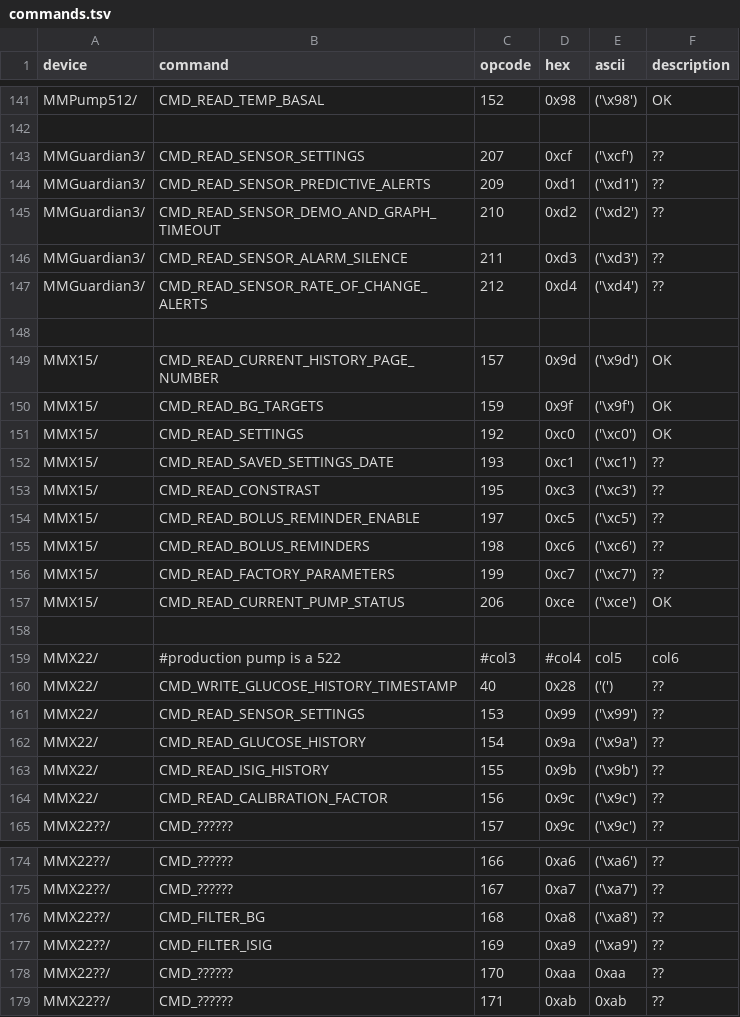
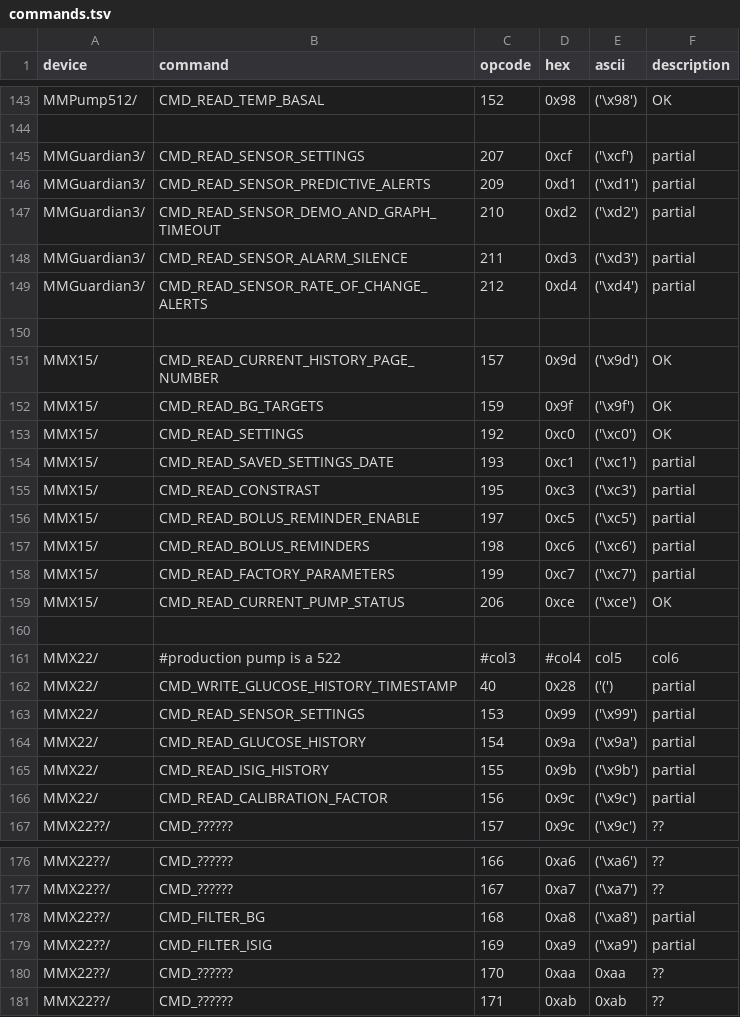
Before and after one commit to bewest/decoding-carelink, a TSV file: doc/commands.tsv, drawn as a sheet; only a part is shown, gaps mark what is left out; the diff covers the shown part only.

```diff
--- a/doc/commands.tsv
+++ b/doc/commands.tsv
@@ -142,7 +144,7 @@ MMPump512/	CMD_READ_TEMP_BASAL	152	0x98	('\x98')	OK
 
-MMGuardian3/	CMD_READ_SENSOR_SETTINGS	207	0xcf	('\xcf')	??
-MMGuardian3/	CMD_READ_SENSOR_PREDICTIVE_ALERTS	209	0xd1	('\xd1')	??
-MMGuardian3/	CMD_READ_SENSOR_DEMO_AND_GRAPH_TIMEOUT	210	0xd2	('\xd2')	??
-MMGuardian3/	CMD_READ_SENSOR_ALARM_SILENCE	211	0xd3	('\xd3')	??
-MMGuardian3/	CMD_READ_SENSOR_RATE_OF_CHANGE_ALERTS	212	0xd4	('\xd4')	??
+MMGuardian3/	CMD_READ_SENSOR_SETTINGS	207	0xcf	('\xcf')	partial
+MMGuardian3/	CMD_READ_SENSOR_PREDICTIVE_ALERTS	209	0xd1	('\xd1')	partial
+MMGuardian3/	CMD_READ_SENSOR_DEMO_AND_GRAPH_TIMEOUT	210	0xd2	('\xd2')	partial
+MMGuardian3/	CMD_READ_SENSOR_ALARM_SILENCE	211	0xd3	('\xd3')	partial
+MMGuardian3/	CMD_READ_SENSOR_RATE_OF_CHANGE_ALERTS	212	0xd4	('\xd4')	partial
 
@@ -151,7 +153,7 @@ MMX15/	CMD_READ_BG_TARGETS	159	0x9f	('\x9f')	OK
 MMX15/	CMD_READ_SETTINGS	192	0xc0	('\xc0')	OK
-MMX15/	CMD_READ_SAVED_SETTINGS_DATE	193	0xc1	('\xc1')	??
-MMX15/	CMD_READ_CONSTRAST	195	0xc3	('\xc3')	??
-MMX15/	CMD_READ_BOLUS_REMINDER_ENABLE	197	0xc5	('\xc5')	??
-MMX15/	CMD_READ_BOLUS_REMINDERS	198	0xc6	('\xc6')	??
-MMX15/	CMD_READ_FACTORY_PARAMETERS	199	0xc7	('\xc7')	??
+MMX15/	CMD_READ_SAVED_SETTINGS_DATE	193	0xc1	('\xc1')	partial
+MMX15/	CMD_READ_CONSTRAST	195	0xc3	('\xc3')	partial
+MMX15/	CMD_READ_BOLUS_REMINDER_ENABLE	197	0xc5	('\xc5')	partial
+MMX15/	CMD_READ_BOLUS_REMINDERS	198	0xc6	('\xc6')	partial
+MMX15/	CMD_READ_FACTORY_PARAMETERS	199	0xc7	('\xc7')	partial
 MMX15/	CMD_READ_CURRENT_PUMP_STATUS	206	0xce	('\xce')	OK
@@ -159,7 +161,7 @@ MMX15/	CMD_READ_CURRENT_PUMP_STATUS	206	0xce	('\xce')	OK
 MMX22/	#production pump is a 522	#col3	#col4	col5	col6
-MMX22/	CMD_WRITE_GLUCOSE_HISTORY_TIMESTAMP	40	0x28	('(')	??
-MMX22/	CMD_READ_SENSOR_SETTINGS	153	0x99	('\x99')	??
-MMX22/	CMD_READ_GLUCOSE_HISTORY	154	0x9a	('\x9a')	??
-MMX22/	CMD_READ_ISIG_HISTORY	155	0x9b	('\x9b')	??
-MMX22/	CMD_READ_CALIBRATION_FACTOR	156	0x9c	('\x9c')	??
+MMX22/	CMD_WRITE_GLUCOSE_HISTORY_TIMESTAMP	40	0x28	('(')	partial
+MMX22/	CMD_READ_SENSOR_SETTINGS	153	0x99	('\x99')	partial
+MMX22/	CMD_READ_GLUCOSE_HISTORY	154	0x9a	('\x9a')	partial
+MMX22/	CMD_READ_ISIG_HISTORY	155	0x9b	('\x9b')	partial
+MMX22/	CMD_READ_CALIBRATION_FACTOR	156	0x9c	('\x9c')	partial
 MMX22??/	CMD_??????	157	0x9c	('\x9c')	??
@@ -175,4 +177,4 @@ MMX22??/	CMD_??????	166	0xa6	('\xa6')	??
 MMX22??/	CMD_??????	167	0xa7	('\xa7')	??
-MMX22??/	CMD_FILTER_BG	168	0xa8	('\xa8')	??
-MMX22??/	CMD_FILTER_ISIG	169	0xa9	('\xa9')	??
+MMX22??/	CMD_FILTER_BG	168	0xa8	('\xa8')	partial
+MMX22??/	CMD_FILTER_ISIG	169	0xa9	('\xa9')	partial
 MMX22??/	CMD_??????	170	0xaa	0xaa	??
```
Also changed, not shown: 3 added rows, 1 removed row and 28 edited cells elsewhere in this file, 2 other files.
